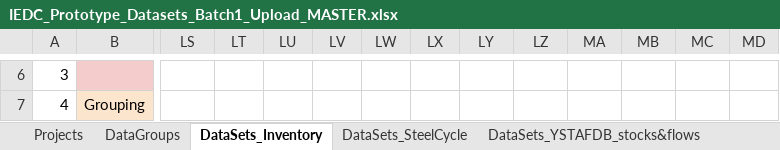
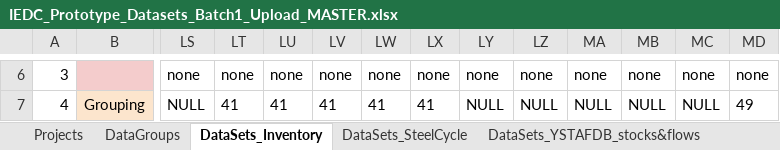
Before and after one commit to IndEcol/IE_data_commons, an Excel workbook: IEDC_content_fill/IEDC_Prototype_Datasets_Batch1_Upload_MASTER.xlsx, sheet DataSets_Inventory, drawn as a sheet; only a part is shown, gaps mark what is left out; values as stored, in another font and other column widths than the file's, no borders; the diff covers the shown part only; the diff names each change by its address in the sheet, - before the commit and + after, or states it on an @@ line.

```diff
--- a/IEDC_content_fill/IEDC_Prototype_Datasets_Batch1_Upload_MASTER.xlsx (sheet DataSets_Inventory)
+++ b/IEDC_content_fill/IEDC_Prototype_Datasets_Batch1_Upload_MASTER.xlsx (sheet DataSets_Inventory)
-LS6: (empty)
+LS6: none
-LT6: (empty)
+LT6: none
-LU6: (empty)
+LU6: none
-LV6: (empty)
+LV6: none
-LW6: (empty)
+LW6: none
-LX6: (empty)
+LX6: none
-LY6: (empty)
+LY6: none
-LZ6: (empty)
+LZ6: none
-MA6: (empty)
+MA6: none
-MB6: (empty)
+MB6: none
-MC6: (empty)
+MC6: none
-MD6: (empty)
+MD6: none
-LS7: (empty)
+LS7: NULL
-LT7: (empty)
+LT7: 41
-LU7: (empty)
+LU7: 41
-LV7: (empty)
+LV7: 41
-LW7: (empty)
+LW7: 41
-LX7: (empty)
+LX7: 41
-LY7: (empty)
+LY7: NULL
-LZ7: (empty)
+LZ7: NULL
-MA7: (empty)
+MA7: NULL
-MB7: (empty)
+MB7: NULL
-MC7: (empty)
+MC7: NULL
-MD7: (empty)
+MD7: 49
```
Also changed, not shown: 743 edited cells and cell formats elsewhere in this sheet, sheet DataGroups, IEDC_queries/lookupvalues.xlsx, 12 other files.
